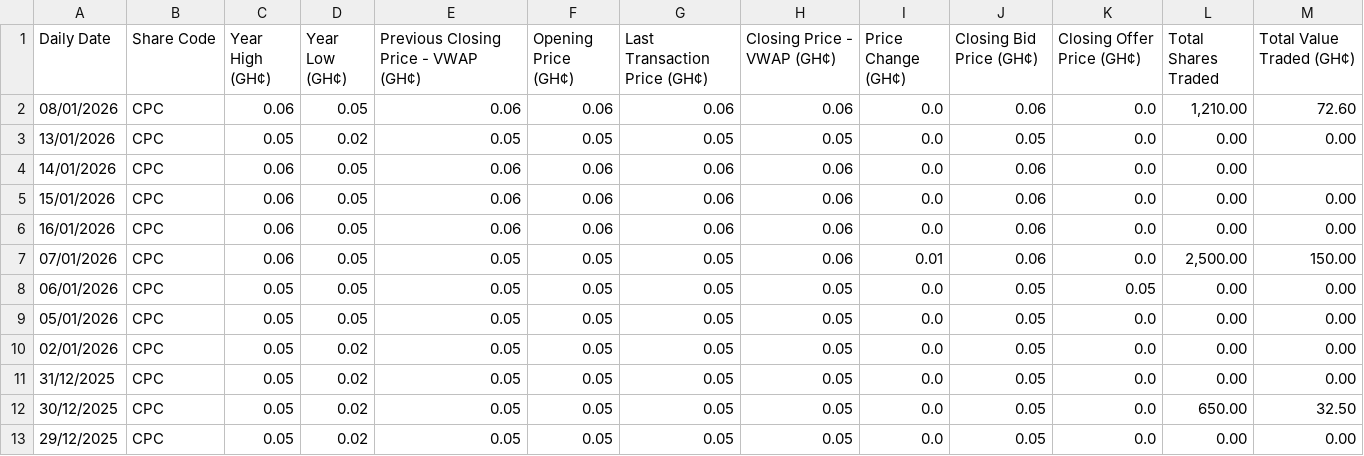
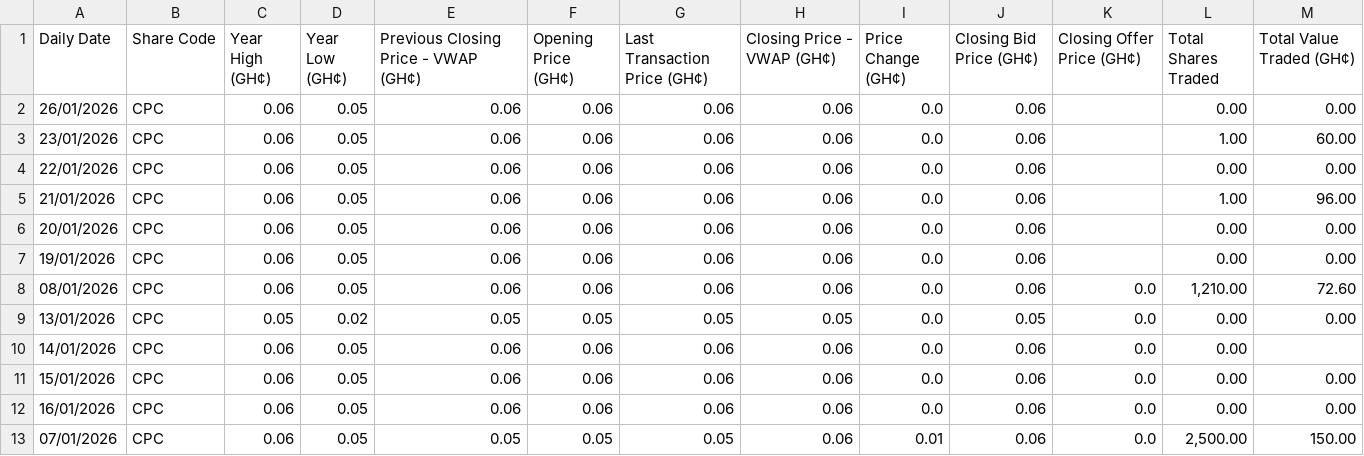
Before and after one commit to NanaMartinson/gse-market-watch, a CSV file: seeds/CPC.csv, drawn as a sheet; only a part is shown; the shorter side is filled out with more unchanged rows.

```diff
--- a/seeds/CPC.csv
+++ b/seeds/CPC.csv
@@ -1,2 +1,8 @@
 Daily Date,Share Code,Year High (GH¢),Year Low (GH¢),Previous Closing Price - VWAP (GH¢),Opening Price (GH¢),Last Transaction Price (GH¢),Closing Price - VWAP (GH¢),Price Change (GH¢),Closing Bid Price (GH¢),Closing Offer Price (GH¢),Total Shares Traded,Total Value Traded (GH¢)
+26/01/2026,CPC,0.06,0.05,0.06,0.06,0.06,0.06,0.0,0.06,,0.00,0.00
+23/01/2026,CPC,0.06,0.05,0.06,0.06,0.06,0.06,0.0,0.06,,1.00,60.00
+22/01/2026,CPC,0.06,0.05,0.06,0.06,0.06,0.06,0.0,0.06,,0.00,0.00
+21/01/2026,CPC,0.06,0.05,0.06,0.06,0.06,0.06,0.0,0.06,,1.00,96.00
+20/01/2026,CPC,0.06,0.05,0.06,0.06,0.06,0.06,0.0,0.06,,0.00,0.00
+19/01/2026,CPC,0.06,0.05,0.06,0.06,0.06,0.06,0.0,0.06,,0.00,0.00
 08/01/2026,CPC,0.06,0.05,0.06,0.06,0.06,0.06,0.0,0.06,0.0,"1,210.00",72.60
```
Also changed, not shown: seeds/AGA.csv, seeds/CLYD.csv, 37 other files.
